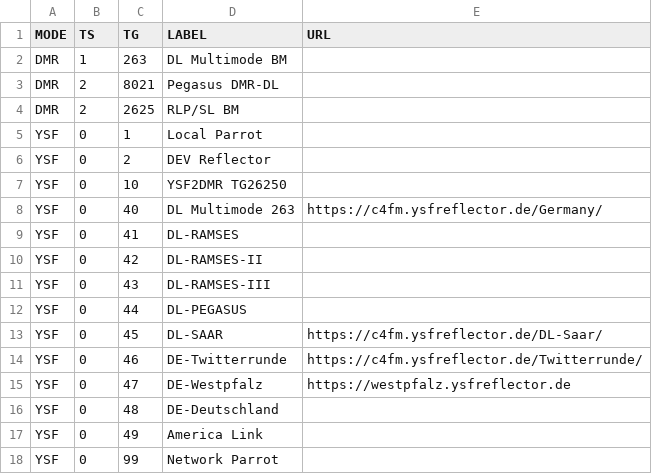
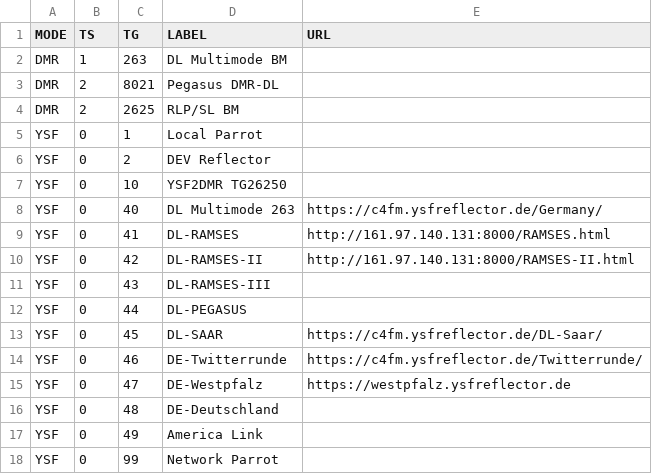
Before and after one commit to dg9vh/MMDVMHost-Websocketboard, a CSV file: html/data/TG_List.csv, drawn as a sheet.

```diff
--- a/html/data/TG_List.csv
+++ b/html/data/TG_List.csv
@@ -8,4 +8,4 @@ YSF,0,10,YSF2DMR TG26250,
 YSF,0,40,DL Multimode 263,https://c4fm.ysfreflector.de/Germany/
-YSF,0,41,DL-RAMSES,
-YSF,0,42,DL-RAMSES-II,
+YSF,0,41,DL-RAMSES,http://161.97.140.131:8000/RAMSES.html
+YSF,0,42,DL-RAMSES-II,http://161.97.140.131:8000/RAMSES-II.html
 YSF,0,43,DL-RAMSES-III,
```
Also changed, not shown: 8 other files.
